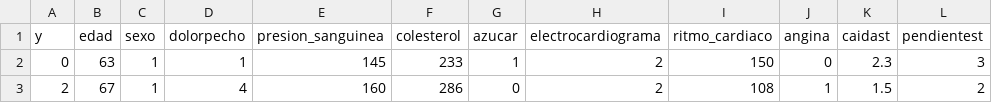
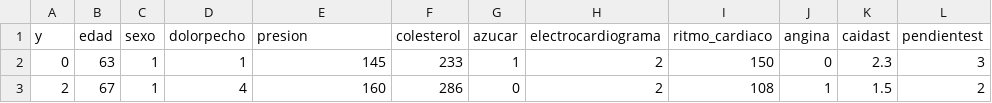
Before and after one commit to rogon666/UMSA, a CSV file: AIMLDL/Datos/enfermedades_cardiacas.csv, drawn as a sheet; only a part is shown; the diff names each change by its address in the sheet, - before the commit and + after, or states it on an @@ line.

Commit message:
Update enfermedades_cardiacas.csv

```diff
--- a/AIMLDL/Datos/enfermedades_cardiacas.csv
+++ b/AIMLDL/Datos/enfermedades_cardiacas.csv
-E1: presion_sanguinea
+E1: presion
```
